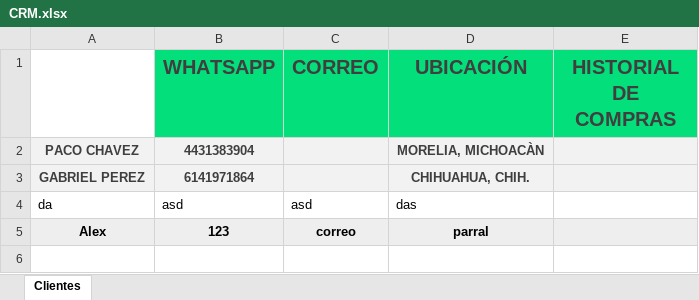
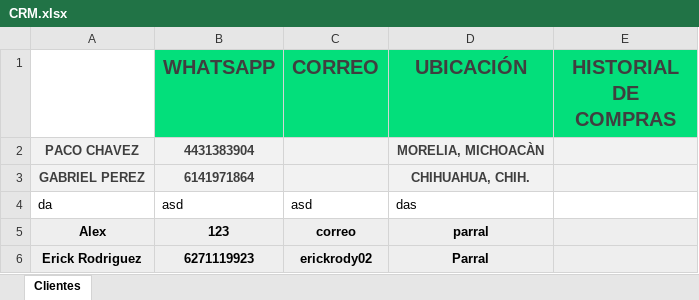
Before and after one commit to Alisbasa/EPIC-MOUNTAIN-SYSTEM, an Excel workbook: JavaApplication19/src/excel/CRM.xlsx, sheet Clientes, drawn as a sheet; values as stored, in another font and other column widths than the file's, no borders; charts and pictures not drawn; the diff names each change by its address in the sheet, - before the commit and + after, or states it on an @@ line.

```diff
--- a/JavaApplication19/src/excel/CRM.xlsx (sheet Clientes)
+++ b/JavaApplication19/src/excel/CRM.xlsx (sheet Clientes)
+row 6: Erick Rodriguez | 6271119923 | erickrody02 | Parral
```
Also changed, not shown: JavaApplication19/src/excel/DeudasC.xlsx, JavaApplication19/src/excel/Equipo.xlsx, 8 other files.
